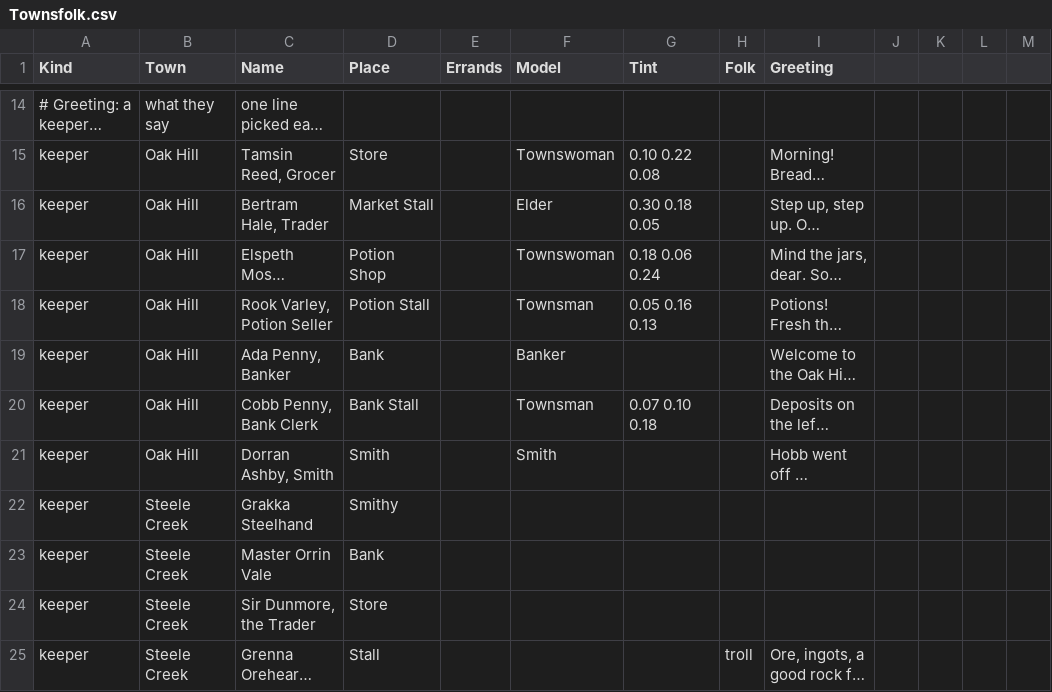
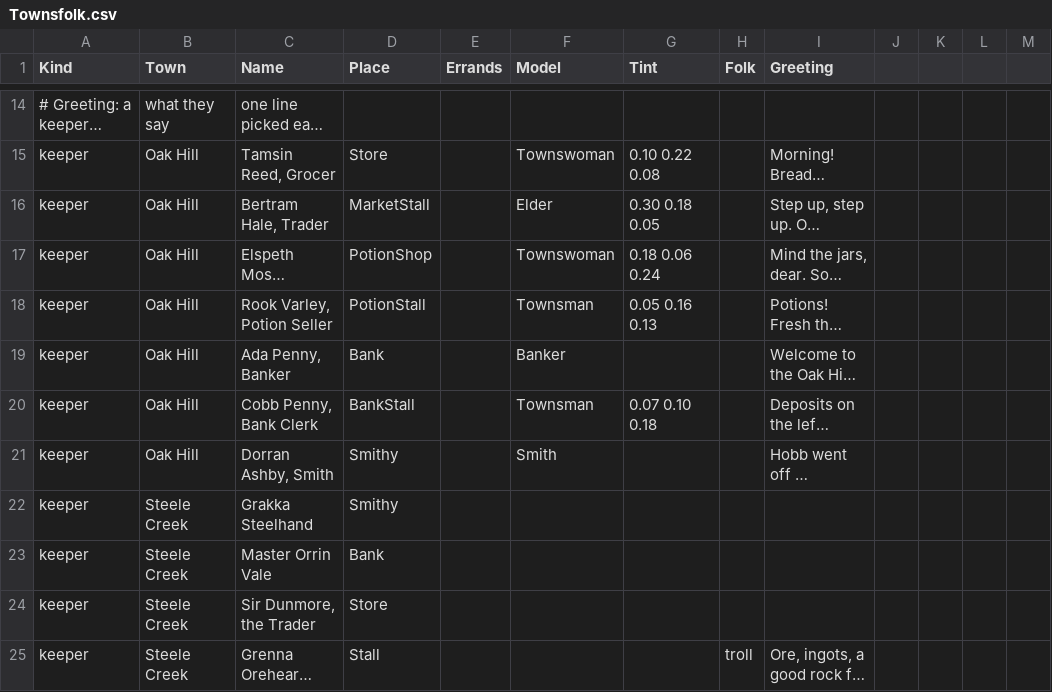
Before and after one commit to jleclair64/Jeebsland, a CSV file: Content/Data/Townsfolk.csv, drawn as a sheet; only a part is shown, gaps mark what is left out; long unchanged cells end in …; the diff covers the shown part only; the diff names each change by its address in the sheet, - before the commit and + after, or states it on an @@ line.

```diff
--- a/Content/Data/Townsfolk.csv
+++ b/Content/Data/Townsfolk.csv
-D16 (Place): Market Stall
+D16 (Place): MarketStall
-D17 (Place): Potion Shop
+D17 (Place): PotionShop
-D18 (Place): Potion Stall
+D18 (Place): PotionStall
-D20 (Place): Bank Stall
+D20 (Place): BankStall
-D21 (Place): Smith
+D21 (Place): Smithy
```
Also changed, not shown: 1 added row, 1 removed row and 17 edited cells elsewhere in this file, 2 other files.
